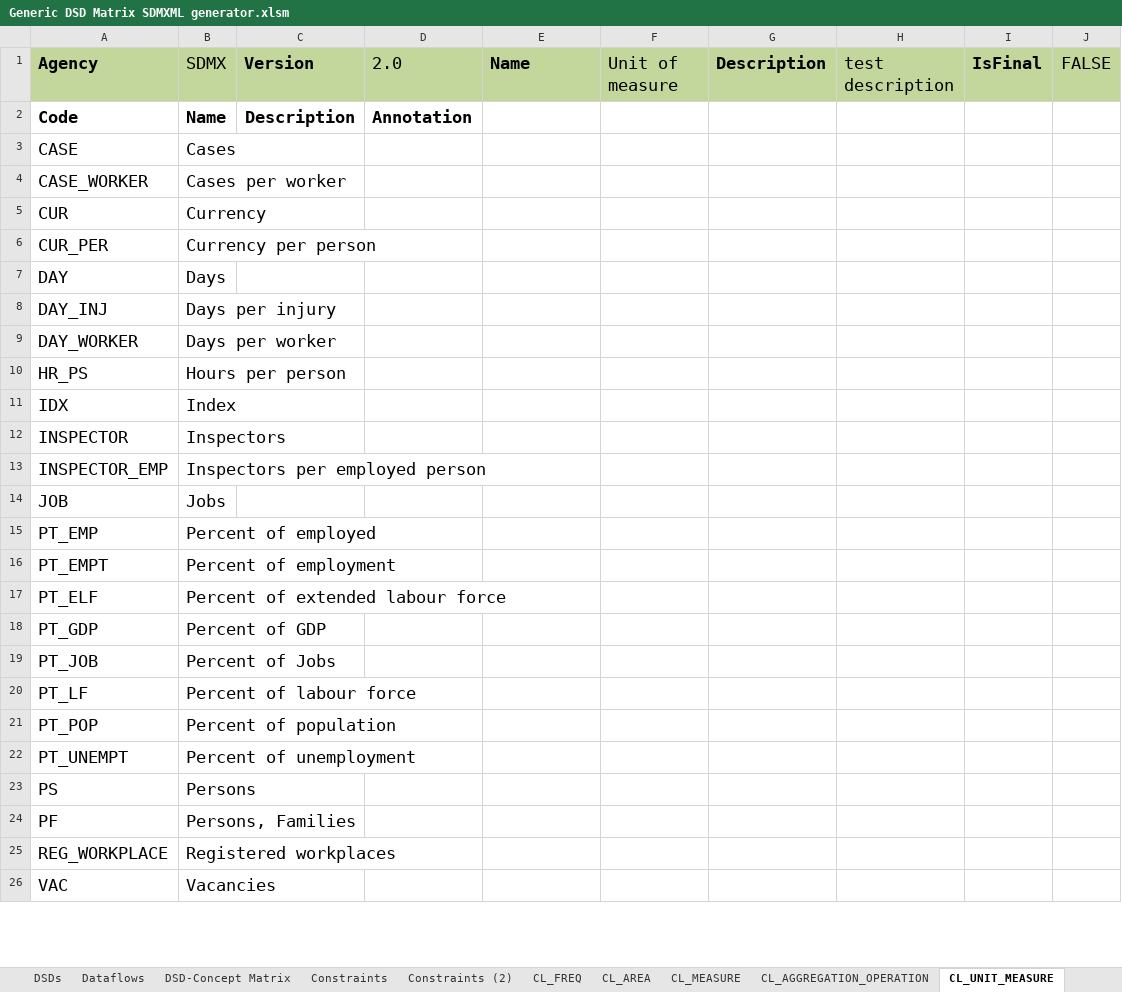
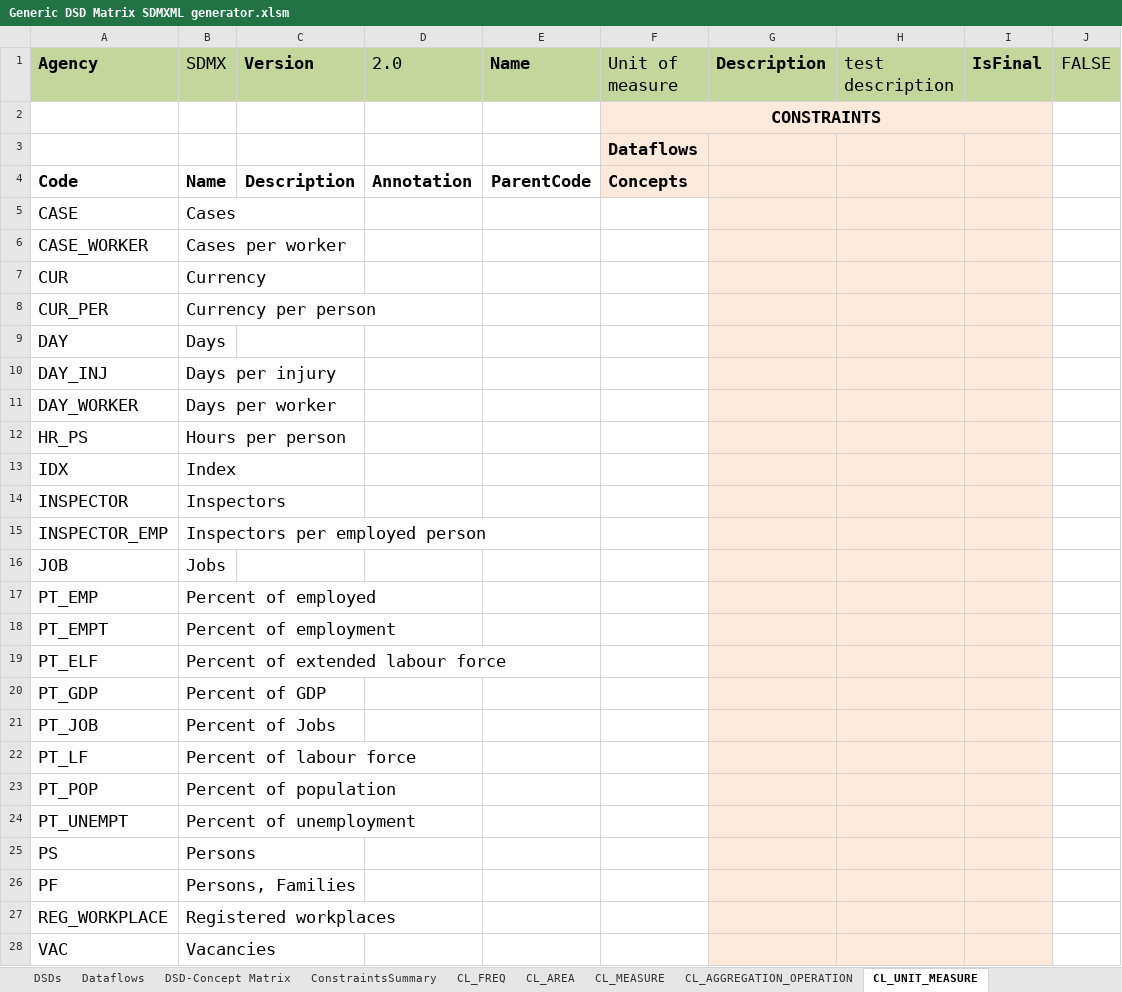
Before and after one commit to OECDSTD/sdmx-matrix-generator, an Excel workbook: Generic DSD Matrix SDMXML generator.xlsm, sheet CL_UNIT_MEASURE, drawn as a sheet; only a part is shown; values as stored, in another font and other column widths than the file's, no borders; addresses are those after the commit; the diff covers the shown part only; the diff names each change by its address in the sheet, - before the commit and + after, or states it on an @@ line.

Commit message:
Added dropdown value choices, started ConceptRole, Constraints summary

```diff
--- a/Generic DSD Matrix SDMXML generator.xlsm (sheet CL_UNIT_MEASURE)
+++ b/Generic DSD Matrix SDMXML generator.xlsm (sheet CL_UNIT_MEASURE)
@@ sheet tab hidden: Constraints @@
@@ sheet tab hidden: Constraints (2) @@
+sheet tab: ConstraintsSummary
+row 2:  |  |  |  |  | CONSTRAINTS
+row 3:  |  |  |  |  | Dataflows
-E4 (Name): (empty)
+E4 (Name): ParentCode
-F4 (Unit of measure): (empty)
+F4 (Unit of measure): Concepts
-F4:I4 fill: none
+F4:I4 fill: #FDEADA
-G5:I28 fill: none
+G5:I28 fill: #FDEADA
```
Also changed, not shown: cell formats elsewhere in this sheet, sheet CL_OBS_STATUS, sheet CL_FREQ, sheet CL_MEASURE, sheet CL_AGGREGATION_OPERATION, sheet CL_AREA, sheet Concept Scheme, 8 more sheets, other sheet tabs.
